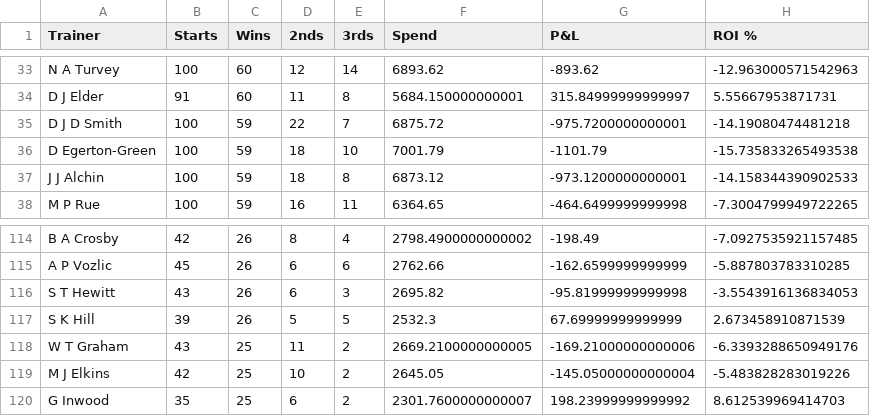
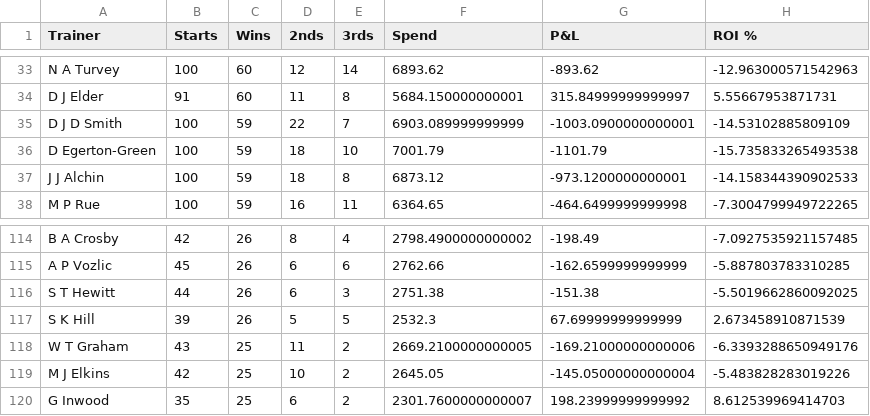
Before and after one commit to harnessapp/harness-csv-data, a CSV file: Odds On Trainers.csv, drawn as a sheet; only a part is shown, gaps mark what is left out; the diff covers the shown part only.

```diff
--- a/Odds On Trainers.csv
+++ b/Odds On Trainers.csv
@@ -34,3 +34,3 @@ N A Turvey,100,60,12,14,6893.62,-893.62,-12.963000571542963
 D J Elder,91,60,11,8,5684.150000000001,315.84999999999997,5.55667953871731
-D J D Smith,100,59,22,7,6875.72,-975.7200000000001,-14.19080474481218
+D J D Smith,100,59,22,7,6903.089999999999,-1003.0900000000001,-14.53102885809109
 D Egerton-Green,100,59,18,10,7001.79,-1101.79,-15.735833265493538
@@ -115,3 +115,3 @@ B A Crosby,42,26,8,4,2798.4900000000002,-198.49,-7.0927535921157485
 A P Vozlic,45,26,6,6,2762.66,-162.6599999999999,-5.887803783310285
-S T Hewitt,43,26,6,3,2695.82,-95.81999999999998,-3.5543916136834053
+S T Hewitt,44,26,6,3,2751.38,-151.38,-5.5019662860092025
 S K Hill,39,26,5,5,2532.3,67.69999999999999,2.673458910871539
```
Also changed, not shown: 7 added rows, 4 removed rows and 12 edited cells elsewhere in this file, Cold Drivers 30.csv, Cold Drivers.csv, 19 other files.
